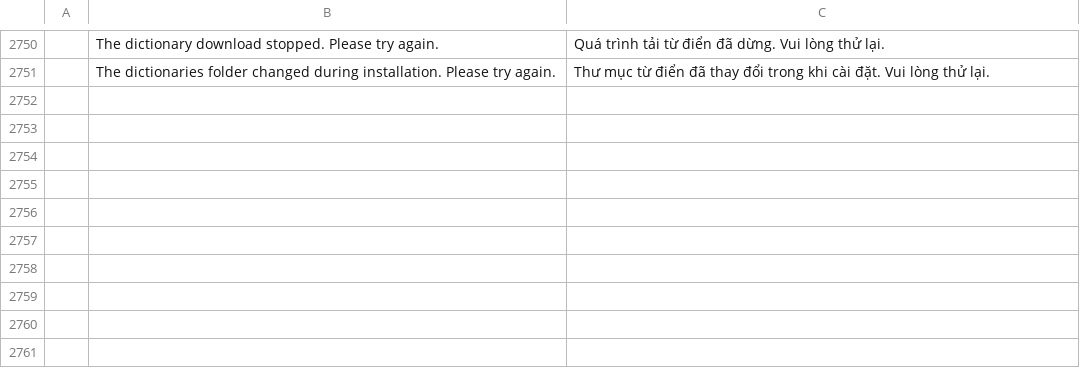
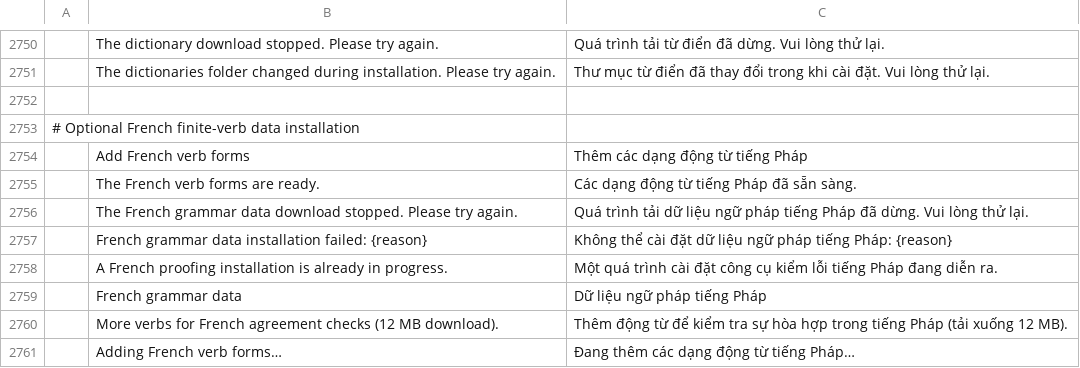
Before and after one commit to totoz64/wordcraft, a TSV file: crates/ui-egui/src/i18n/vi.tsv, drawn as a sheet; only a part is shown, gaps mark what is left out; the diff names each change by its address in the sheet, - before the commit and + after, or states it on an @@ line.

```diff
--- a/crates/ui-egui/src/i18n/vi.tsv
+++ b/crates/ui-egui/src/i18n/vi.tsv
+row 2752: (empty)
+row 2753: # Optional French finite-verb data installation
+row 2754:  | Add French verb forms | Thêm các dạng động từ tiếng Pháp
+row 2755:  | The French verb forms are ready. | Các dạng động từ tiếng Pháp đã sẵn sàng.
+row 2756:  | The French grammar data download stopped. Please try again. | Quá trình tải dữ liệu ngữ pháp tiếng Pháp đã dừng. Vui lòng thử lại.
+row 2757:  | French grammar data installation failed: {reason} | Không thể cài đặt dữ liệu ngữ pháp tiếng Pháp: {reason}
+row 2758:  | A French proofing installation is already in progress. | Một quá trình cài đặt công cụ kiểm lỗi tiếng Pháp đang diễn ra.
+row 2759:  | French grammar data | Dữ liệu ngữ pháp tiếng Pháp
+row 2760:  | More verbs for French agreement checks (12 MB download). | Thêm động từ để kiểm tra sự hòa hợp trong tiếng Pháp (tải xuống 12 MB).
+row 2761:  | Adding French verb forms… | Đang thêm các dạng động từ tiếng Pháp…
```
Also changed, not shown: crates/ui-egui/src/i18n/bg.tsv, crates/ui-egui/src/i18n/ja.tsv, 37 other files.
